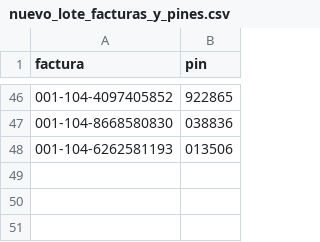
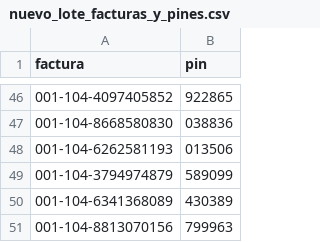
Before and after one commit to Sikimons/entregas_disenio_de_apis, a CSV file: demo/nuevo_lote_facturas_y_pines.csv, drawn as a sheet; only a part is shown, gaps mark what is left out.

Commit message:
feat: add new factura and pin entries to nuevo_lote_facturas_y_pines.csv

```diff
--- a/demo/nuevo_lote_facturas_y_pines.csv
+++ b/demo/nuevo_lote_facturas_y_pines.csv
@@ -48 +48,4 @@
 001-104-6262581193;013506
+001-104-3794974879;589099
+001-104-6341368089;430389
+001-104-8813070156;799963
```
